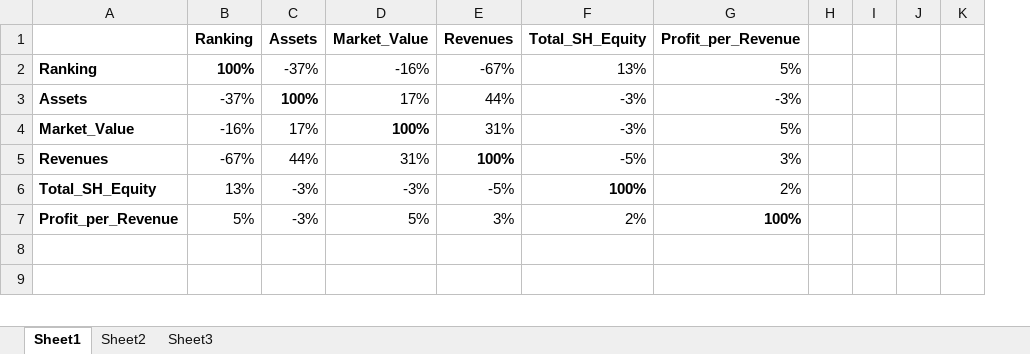
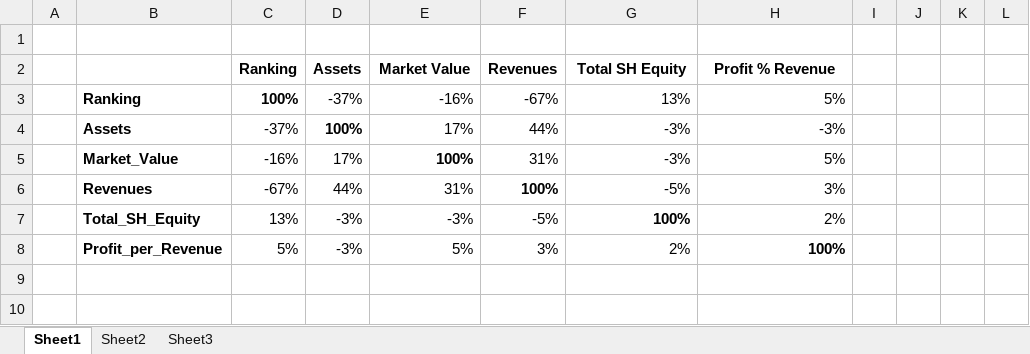
Before and after one commit to danaiav/thesis_msc_business_analytics, an Excel workbook: R/tables/tables.xlsx, sheet Sheet1, drawn as a sheet; only a part is shown; values as stored, in another font and other column widths than the file's, no borders; conditional formats not drawn; addresses are those after the commit; the diff names each change by its address in the sheet, - before the commit and + after, or states it on an @@ line.

```diff
--- a/R/tables/tables.xlsx (sheet Sheet1)
+++ b/R/tables/tables.xlsx (sheet Sheet1)
+column A, empty
+row 1: (empty)
-E2: Market_Value
+E2: Market Value
-G2: Total_SH_Equity
+G2: Total SH Equity
-H2: Profit_per_Revenue
+H2: Profit % Revenue
```
Also changed, not shown: sheet Sheet3, sheet Sheet2, 39 other files.
